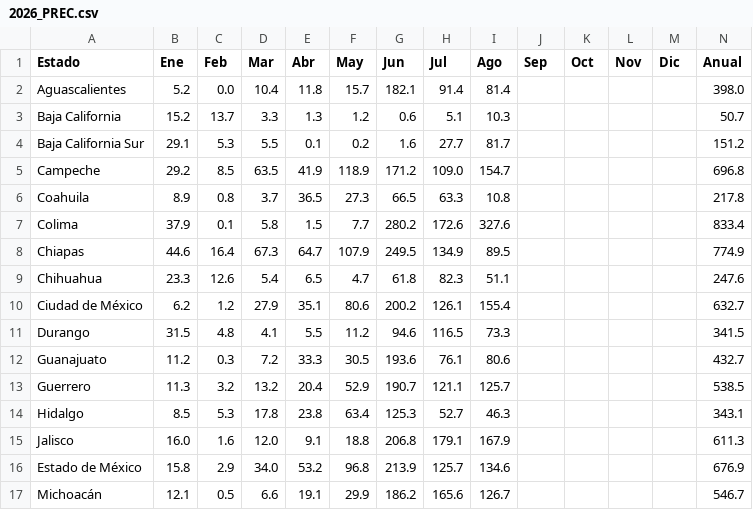
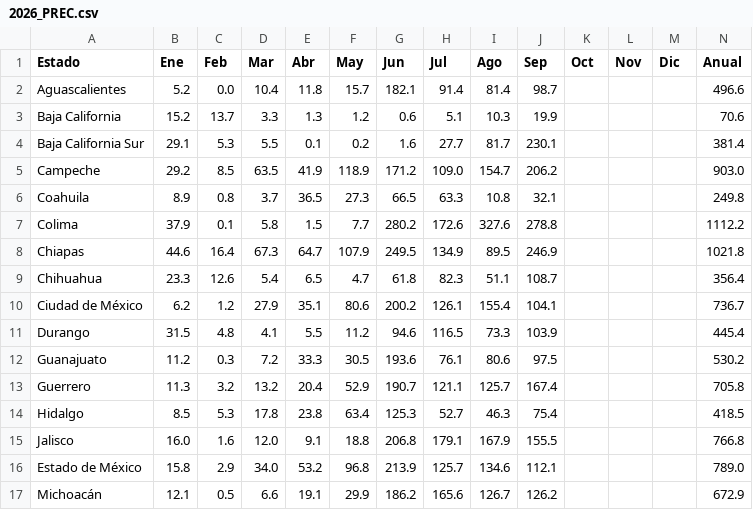
Before and after one commit to lapanquecita/climatologia, a CSV file: csv/2026_PREC.csv, drawn as a sheet; only a part is shown; the diff covers the shown part only.

```diff
--- a/csv/2026_PREC.csv
+++ b/csv/2026_PREC.csv
@@ -1,17 +1,17 @@
 Estado,Ene,Feb,Mar,Abr,May,Jun,Jul,Ago,Sep,Oct,Nov,Dic,Anual
-Aguascalientes,5.2,0.0,10.4,11.8,15.7,182.1,91.4,81.4,,,,,398.0
-Baja California,15.2,13.7,3.3,1.3,1.2,0.6,5.1,10.3,,,,,50.7
-Baja California Sur,29.1,5.3,5.5,0.1,0.2,1.6,27.7,81.7,,,,,151.2
-Campeche,29.2,8.5,63.5,41.9,118.9,171.2,109.0,154.7,,,,,696.8
-Coahuila,8.9,0.8,3.7,36.5,27.3,66.5,63.3,10.8,,,,,217.8
-Colima,37.9,0.1,5.8,1.5,7.7,280.2,172.6,327.6,,,,,833.4
-Chiapas,44.6,16.4,67.3,64.7,107.9,249.5,134.9,89.5,,,,,774.9
-Chihuahua,23.3,12.6,5.4,6.5,4.7,61.8,82.3,51.1,,,,,247.6
-Ciudad de México,6.2,1.2,27.9,35.1,80.6,200.2,126.1,155.4,,,,,632.7
-Durango,31.5,4.8,4.1,5.5,11.2,94.6,116.5,73.3,,,,,341.5
-Guanajuato,11.2,0.3,7.2,33.3,30.5,193.6,76.1,80.6,,,,,432.7
-Guerrero,11.3,3.2,13.2,20.4,52.9,190.7,121.1,125.7,,,,,538.5
-Hidalgo,8.5,5.3,17.8,23.8,63.4,125.3,52.7,46.3,,,,,343.1
-Jalisco,16.0,1.6,12.0,9.1,18.8,206.8,179.1,167.9,,,,,611.3
-Estado de México,15.8,2.9,34.0,53.2,96.8,213.9,125.7,134.6,,,,,676.9
-Michoacán,12.1,0.5,6.6,19.1,29.9,186.2,165.6,126.7,,,,,546.7
+Aguascalientes,5.2,0.0,10.4,11.8,15.7,182.1,91.4,81.4,98.7,,,,496.6
+Baja California,15.2,13.7,3.3,1.3,1.2,0.6,5.1,10.3,19.9,,,,70.6
+Baja California Sur,29.1,5.3,5.5,0.1,0.2,1.6,27.7,81.7,230.1,,,,381.4
+Campeche,29.2,8.5,63.5,41.9,118.9,171.2,109.0,154.7,206.2,,,,903.0
+Coahuila,8.9,0.8,3.7,36.5,27.3,66.5,63.3,10.8,32.1,,,,249.8
+Colima,37.9,0.1,5.8,1.5,7.7,280.2,172.6,327.6,278.8,,,,1112.2
+Chiapas,44.6,16.4,67.3,64.7,107.9,249.5,134.9,89.5,246.9,,,,1021.8
+Chihuahua,23.3,12.6,5.4,6.5,4.7,61.8,82.3,51.1,108.7,,,,356.4
+Ciudad de México,6.2,1.2,27.9,35.1,80.6,200.2,126.1,155.4,104.1,,,,736.7
+Durango,31.5,4.8,4.1,5.5,11.2,94.6,116.5,73.3,103.9,,,,445.4
+Guanajuato,11.2,0.3,7.2,33.3,30.5,193.6,76.1,80.6,97.5,,,,530.2
+Guerrero,11.3,3.2,13.2,20.4,52.9,190.7,121.1,125.7,167.4,,,,705.8
+Hidalgo,8.5,5.3,17.8,23.8,63.4,125.3,52.7,46.3,75.4,,,,418.5
+Jalisco,16.0,1.6,12.0,9.1,18.8,206.8,179.1,167.9,155.5,,,,766.8
+Estado de México,15.8,2.9,34.0,53.2,96.8,213.9,125.7,134.6,112.1,,,,789.0
+Michoacán,12.1,0.5,6.6,19.1,29.9,186.2,165.6,126.7,126.2,,,,672.9
```
Also changed, not shown: 34 edited cells elsewhere in this file, csv/2026_TMAX.csv, csv/2026_TMED.csv, 13 other files.
